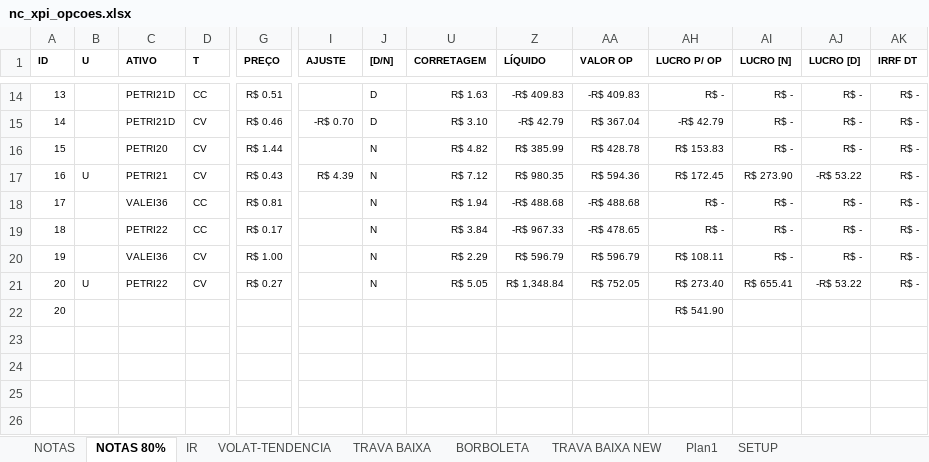
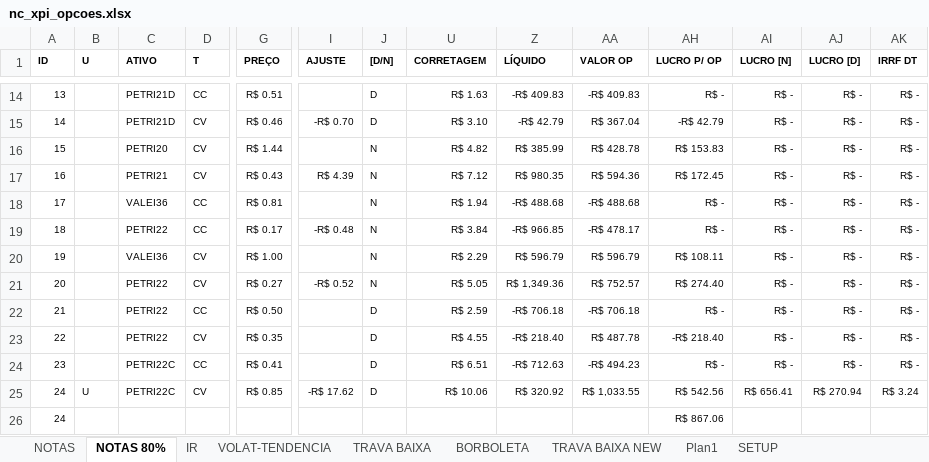
Before and after one commit to bengelbert/ifsc, an Excel workbook: stocks/nc_xpi_opcoes.xlsx, sheet NOTAS 80%, drawn as a sheet; only a part is shown, gaps mark what is left out; values as stored, in another font and other column widths than the file's, no borders; table styles not drawn; addresses are those after the commit; rows hold the shown columns only; the diff names each change by its address in the sheet, - before the commit and + after, or states it on an @@ line.

```diff
--- a/stocks/nc_xpi_opcoes.xlsx (sheet NOTAS 80%)
+++ b/stocks/nc_xpi_opcoes.xlsx (sheet NOTAS 80%)
-B17 (U): U
+B17 (U): (empty)
-AI17 (LUCRO [N]): R$ 273.90
+AI17 (LUCRO [N]): R$ -
-AJ17 (LUCRO [D]): -R$ 53.22
+AJ17 (LUCRO [D]): R$ -
-I19 (AJUSTE): (empty)
+I19 (AJUSTE): -R$ 0.48
-Z19 (LÍQUIDO): -R$ 967.33
+Z19 (LÍQUIDO): -R$ 966.85
-AA19 (VALOR OP): -R$ 478.65
+AA19 (VALOR OP): -R$ 478.17
-B21 (U): U
+B21 (U): (empty)
-I21 (AJUSTE): (empty)
+I21 (AJUSTE): -R$ 0.52
-Z21 (LÍQUIDO): R$ 1,348.84
+Z21 (LÍQUIDO): R$ 1,349.36
-AA21 (VALOR OP): R$ 752.05
+AA21 (VALOR OP): R$ 752.57
-AH21 (LUCRO P/ OP): R$ 273.40
+AH21 (LUCRO P/ OP): R$ 274.40
-AI21 (LUCRO [N]): R$ 655.41
+AI21 (LUCRO [N]): R$ -
-AJ21 (LUCRO [D]): -R$ 53.22
+AJ21 (LUCRO [D]): R$ -
+row 22: 21 |  | PETRI22 | CC | R$ 0.50 |  | D | R$ 2.59 | -R$ 706.18 | -R$ 706.18 | R$ - | R$ - | R$ - | R$ -
+row 23: 22 |  | PETRI22 | CV | R$ 0.35 |  | D | R$ 4.55 | -R$ 218.40 | R$ 487.78 | -R$ 218.40 | R$ - | R$ - | R$ -
+row 24: 23 |  | PETRI22C | CC | R$ 0.41 |  | D | R$ 6.51 | -R$ 712.63 | -R$ 494.23 | R$ - | R$ - | R$ - | R$ -
+row 25: 24 | U | PETRI22C | CV | R$ 0.85 | -R$ 17.62 | D | R$ 10.06 | R$ 320.92 | R$ 1,033.55 | R$ 542.56 | R$ 656.41 | R$ 270.94 | R$ 3.24
@@ column A (ID) renumbered from row 26 down @@
-AH26 (LUCRO P/ OP): R$ 541.90
+AH26 (LUCRO P/ OP): R$ 867.06
```
Also changed, not shown: hidden cells, stocks/gama.xlsx, stocks/wt.xlsx, 1 other file.
